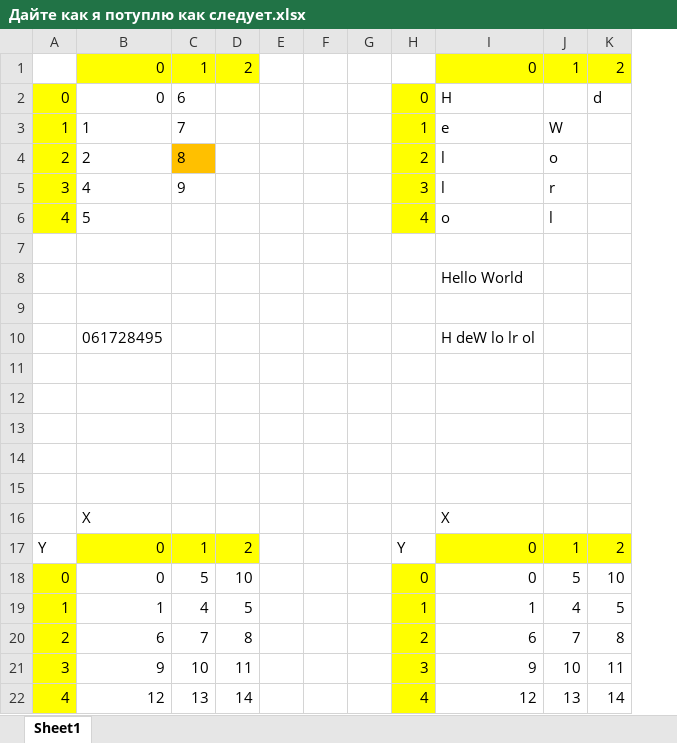
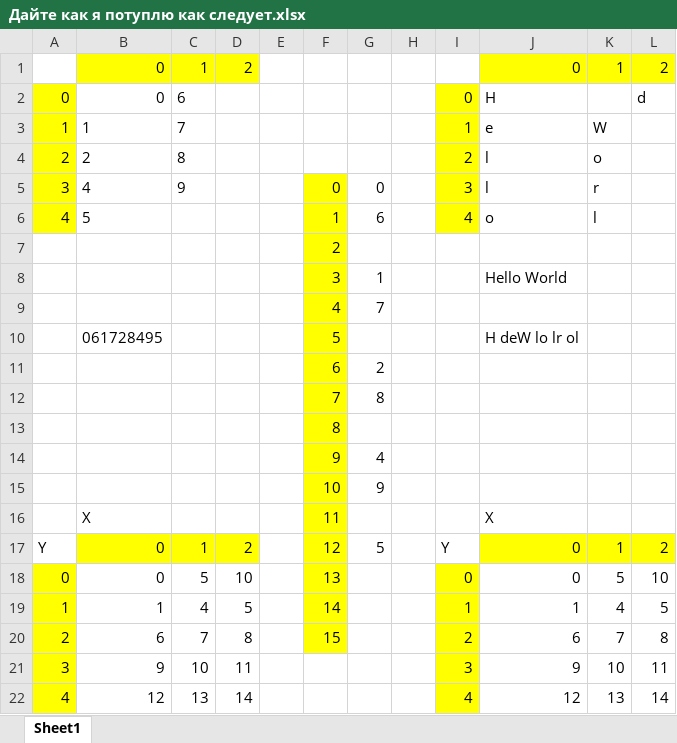
Before and after one commit to PainChopper/SymmetricCryptographicAlgorithms, an Excel workbook: SimpleTransposition/Дайте как я потуплю как следует.xlsx, sheet Sheet1, drawn as a sheet; values as stored, in another font and other column widths than the file's, no borders; removed rows and columns are numbered as before the commit, all else as after; the diff names each change by its address in the sheet, - before the commit and + after, or states it on an @@ line.

```diff
--- a/SimpleTransposition/Дайте как я потуплю как следует.xlsx (sheet Sheet1)
+++ b/SimpleTransposition/Дайте как я потуплю как следует.xlsx (sheet Sheet1)
-column F, empty
+column F, rows 5-20: 0 | 1 | 2 | 3 | 4 | 5 | 6 | 7 | 8 | 9 | 10 | 11 | 12 | 13 | 14 | 15
+column G, rows 5-17: 0 | 6 |  | 1 | 7 |  | 2 | 8 |  | 4 | 9 |  | 5
-C4 fill: #FFC000
+C4 fill: none
-row 9: (empty)
+row 9:  |  |  |  |  | 4 | 7
-row 11: (empty)
+row 11:  |  |  |  |  | 6 | 2
-row 12: (empty)
+row 12:  |  |  |  |  | 7 | 8
-row 14: (empty)
+row 14:  |  |  |  |  | 9 | 4
-row 15: (empty)
+row 15:  |  |  |  |  | 10 | 9
```
Also changed, not shown: 1 other file.
